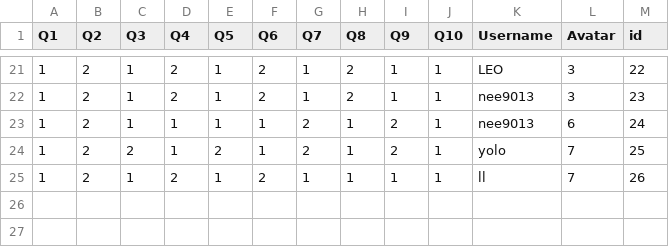
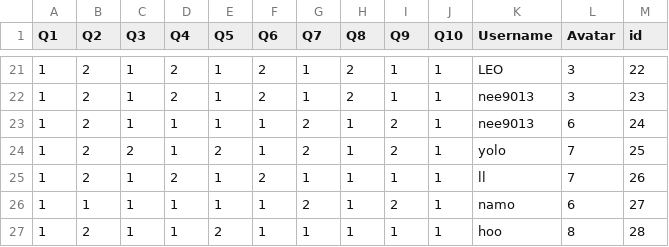
Before and after one commit to Nee-Shar/Recommendation-System, a CSV file: app/dataset.csv, drawn as a sheet; only a part is shown, gaps mark what is left out.

```diff
--- a/app/dataset.csv
+++ b/app/dataset.csv
@@ -25 +25,3 @@ Q1,Q2,Q3,Q4,Q5,Q6,Q7,Q8,Q9,Q10,Username,Avatar,id
 1,2,1,2,1,2,1,1,1,1,ll,7,26
+1,1,1,1,1,1,2,1,2,1,namo,6,27
+1,2,1,1,2,1,1,1,1,1,hoo,8,28
```
Also changed, not shown: 2 other files.
